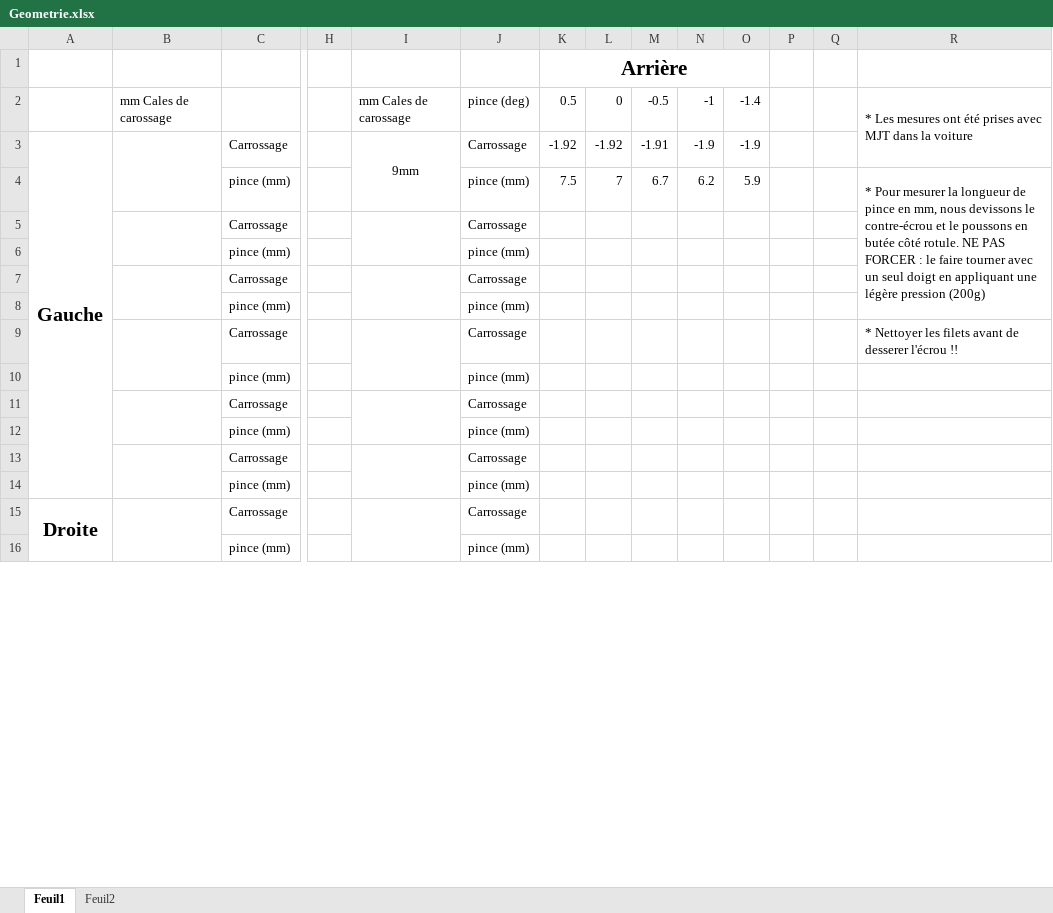
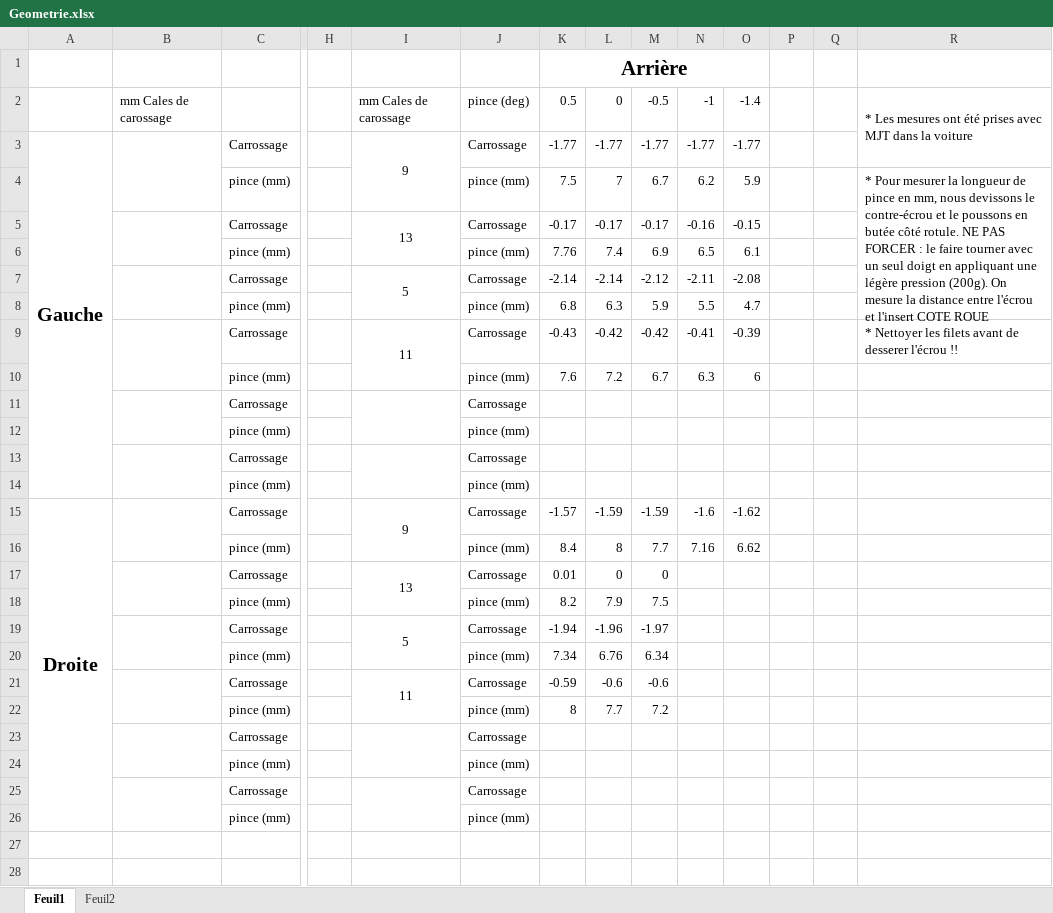
Before and after one commit to EOSCogniton/Ressources2020, an Excel workbook: SU_Suspension/Geometrie.xlsx, sheet Feuil1, drawn as a sheet; only a part is shown, gaps mark what is left out; values as stored, in another font and other column widths than the file's, no borders; charts and pictures not drawn; removed rows and columns are numbered as before the commit, all else as after; rows hold the shown columns only; the diff covers the shown part only; the diff names each change by its address in the sheet, - before the commit and + after, or states it on an @@ line.

Commit message:
maj geometrie

```diff
--- a/SU_Suspension/Geometrie.xlsx (sheet Feuil1)
+++ b/SU_Suspension/Geometrie.xlsx (sheet Feuil1)
-A3:A14 merged
+A3:A14 merged
-I3: 9mm
+I3: 9
-K3: -1.92
+K3: -1.77
-L3: -1.92
+L3: -1.77
-M3: -1.91
+M3: -1.77
-N3: -1.9
+N3: -1.77
-O3: -1.9
+O3: -1.77
-R4: …légère pression (200g)
+R4: …légère pression (200g). On mesure la distance entre l'écrou et l'insert COTE ROUE
-R4:R8 merged
+R4:R8 merged
+row 5:  |  | Carrossage |  | 13 | Carrossage | -0.17 | -0.17 | -0.17 | -0.16 | -0.15
+row 6:  |  | pince (mm) |  |  | pince (mm) | 7.76 | 7.4 | 6.9 | 6.5 | 6.1
+row 7:  |  | Carrossage |  | 5 | Carrossage | -2.14 | -2.14 | -2.12 | -2.11 | -2.08
+row 8:  |  | pince (mm) |  |  | pince (mm) | 6.8 | 6.3 | 5.9 | 5.5 | 4.7
+row 9:  |  | Carrossage |  | 11 | Carrossage | -0.43 | -0.42 | -0.42 | -0.41 | -0.39 |  |  | * Nettoyer les filets avant de desserer l'écrou !!
+row 10:  |  | pince (mm) |  |  | pince (mm) | 7.6 | 7.2 | 6.7 | 6.3 | 6
-row 9:  |  | Carrossage |  |  | Carrossage |  |  |  |  |  |  |  | * Nettoyer les filets avant de desserer l'écrou !!
-row 10:  |  | pince (mm) |  |  | pince (mm)
+row 15: Droite |  | Carrossage |  | 9 | Carrossage | -1.57 | -1.59 | -1.59 | -1.6 | -1.62
+row 16:  |  | pince (mm) |  |  | pince (mm) | 8.4 | 8 | 7.7 | 7.16 | 6.62
+row 17:  |  | Carrossage |  | 13 | Carrossage | 0.01 | 0 | 0
+row 18:  |  | pince (mm) |  |  | pince (mm) | 8.2 | 7.9 | 7.5
+row 19:  |  | Carrossage |  | 5 | Carrossage | -1.94 | -1.96 | -1.97
+row 20:  |  | pince (mm) |  |  | pince (mm) | 7.34 | 6.76 | 6.34
+row 21:  |  | Carrossage |  | 11 | Carrossage | -0.59 | -0.6 | -0.6
+row 22:  |  | pince (mm) |  |  | pince (mm) | 8 | 7.7 | 7.2
-row 27: Droite |  | Carrossage |  |  | Carrossage
+row 27: (empty)
-A15:A26 merged
-B15:B16 merged
-I15:I16 merged
-row 28:  |  | pince (mm) |  |  | pince (mm)
+row 28: (empty)
```
Also changed, not shown: 18 added rows, 8 removed rows, 4 edited cells and merged cells elsewhere in this sheet, charts or pictures.
